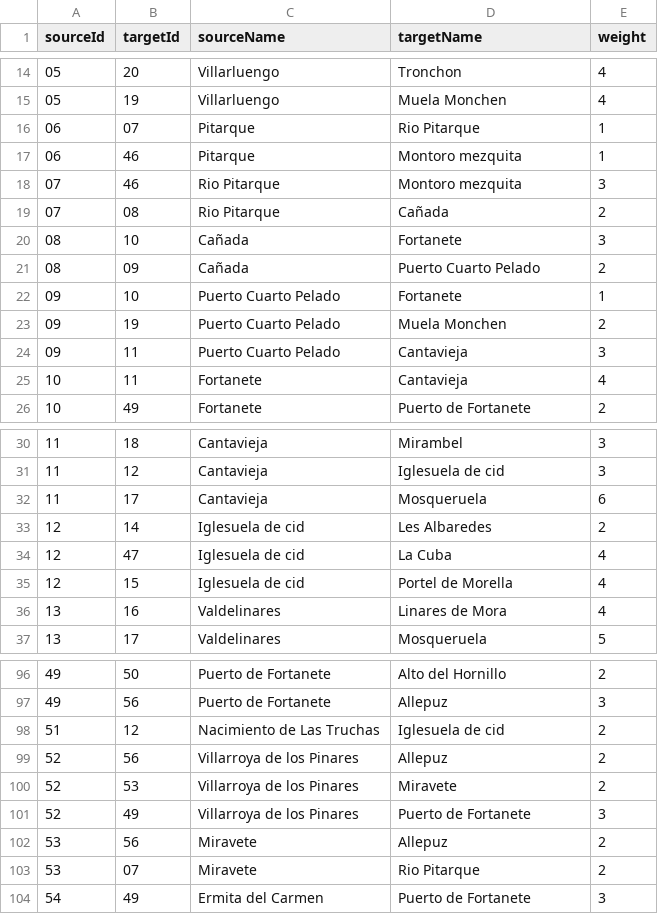
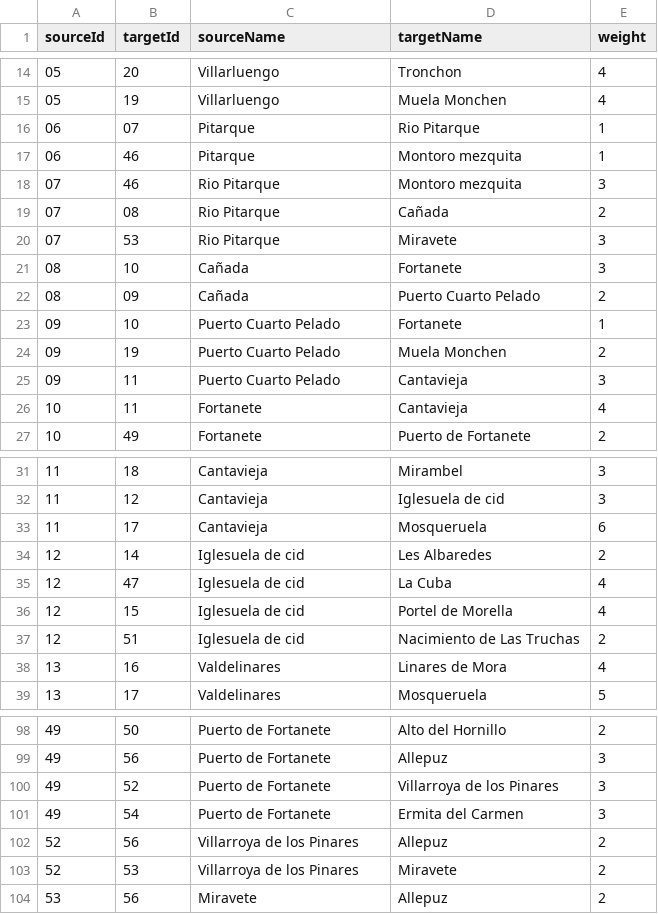
Before and after one commit to marcog83/ticket-to-raid-maestrazgo, a CSV file: src/data/routes-def.csv, drawn as a sheet; only a part is shown, gaps mark what is left out.

```diff
--- a/src/data/routes-def.csv
+++ b/src/data/routes-def.csv
@@ -19,2 +19,3 @@ sourceId,targetId,sourceName,targetName,weight
 07,08,Rio Pitarque,Cañada,2
+07,53,Rio Pitarque,Miravete,3
 08,10,Cañada,Fortanete,3
@@ -35,2 +36,3 @@ sourceId,targetId,sourceName,targetName,weight
 12,15,Iglesuela de cid,Portel de Morella,4
+12,51,Iglesuela de cid,Nacimiento de Las Truchas,2
 13,16,Valdelinares,Linares de Mora,4
@@ -97,8 +99,6 @@ sourceId,targetId,sourceName,targetName,weight
 49,56,Puerto de Fortanete,Allepuz,3
-51,12,Nacimiento de Las Truchas,Iglesuela de cid,2
+49,52,Puerto de Fortanete,Villarroya de los Pinares,3
+49,54,Puerto de Fortanete,Ermita del Carmen,3
 52,56,Villarroya de los Pinares,Allepuz,2
 52,53,Villarroya de los Pinares,Miravete,2
-52,49,Villarroya de los Pinares,Puerto de Fortanete,3
 53,56,Miravete,Allepuz,2
-53,07,Miravete,Rio Pitarque,2
-54,49,Ermita del Carmen,Puerto de Fortanete,3
```
Also changed, not shown: src/data/aventureros-a-bordon-nodes.csv.
